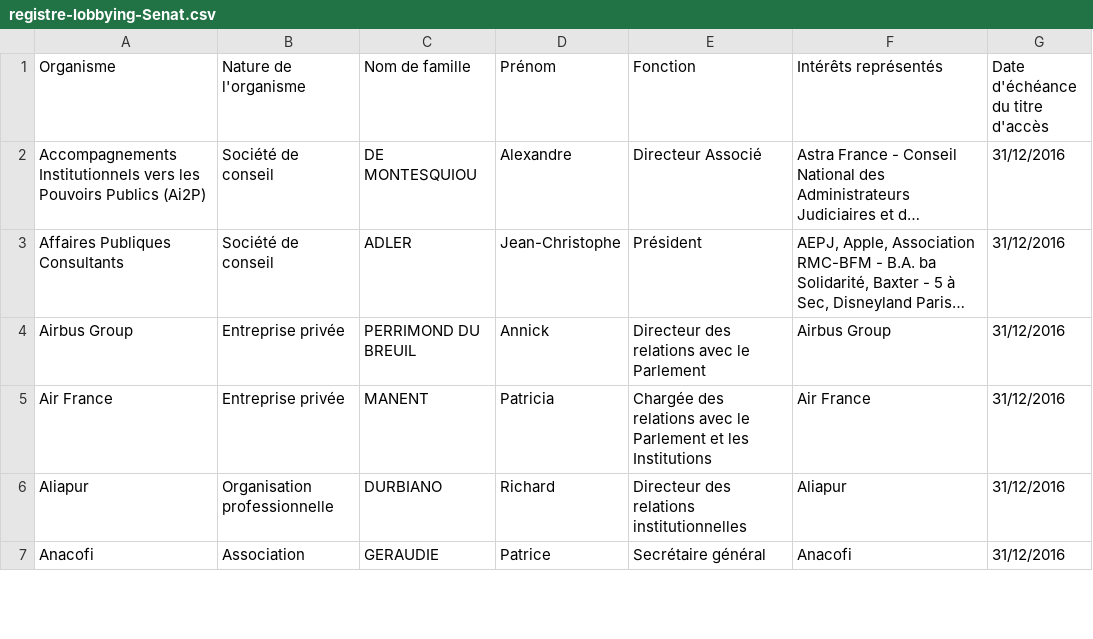
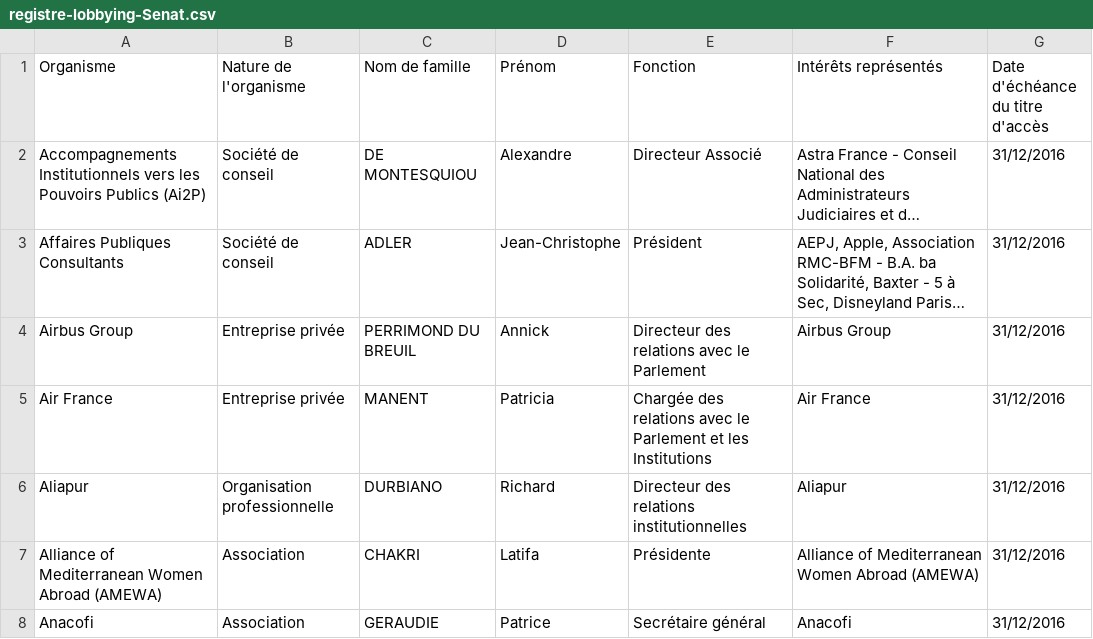
Before and after one commit to regardscitoyens/registres-lobbying, a CSV file: data/registre-lobbying-Senat.csv, drawn as a sheet; only a part is shown; long unchanged cells end in …; the diff covers the shown part only; the diff names each change by its address in the sheet, - before the commit and + after, or states it on an @@ line.

Commit message:
update registre Sénat

```diff
--- a/data/registre-lobbying-Senat.csv
+++ b/data/registre-lobbying-Senat.csv
+row 7: Alliance of Mediterranean Women Abroad (AMEWA) | Association | CHAKRI | Latifa | Présidente | Alliance of Mediterranean Women Abroad (AMEWA) | 31/12/2016
```
Also changed, not shown: 2 added rows and 1 edited cell elsewhere in this file.
